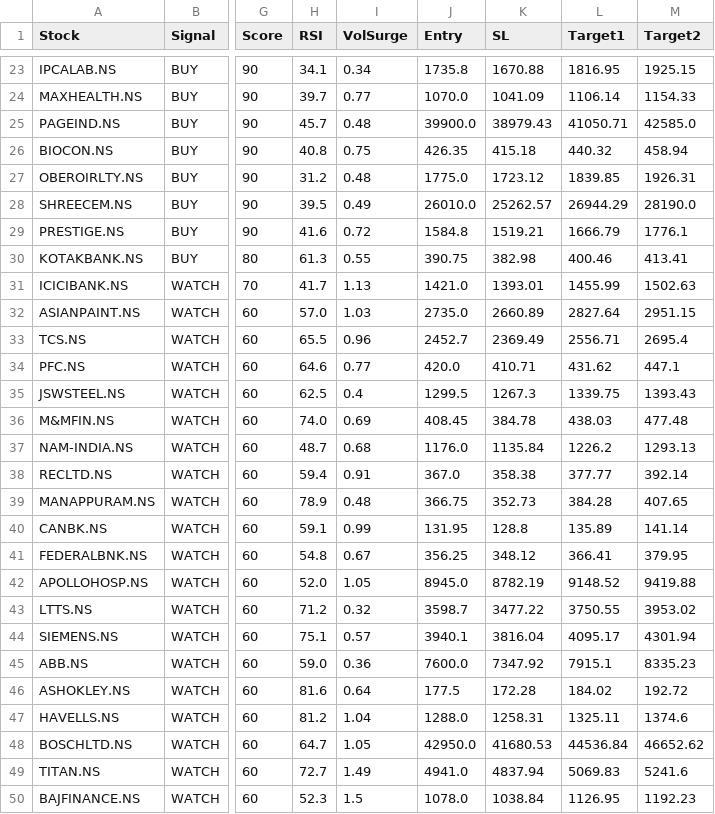
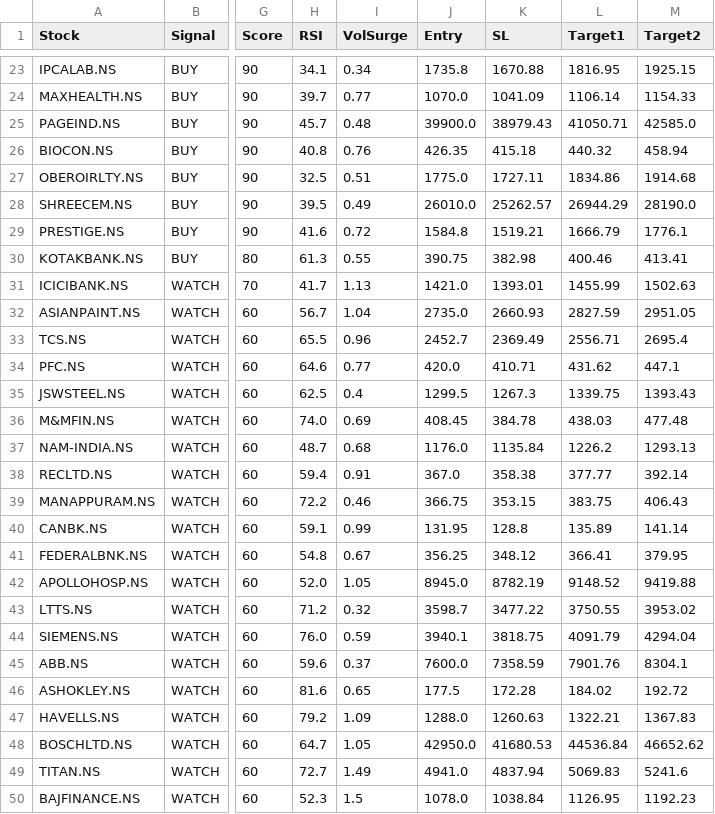
Before and after one commit to Ayushsingh1513/trading-terminal, a CSV file: scanner_data.csv, drawn as a sheet; only a part is shown, gaps mark what is left out; the diff covers the shown part only; the diff names each change by its address in the sheet, - before the commit and + after, or states it on an @@ line.

```diff
--- a/scanner_data.csv
+++ b/scanner_data.csv
-I26 (VolSurge): 0.75
+I26 (VolSurge): 0.76
-H27 (RSI): 31.2
+H27 (RSI): 32.5
-I27 (VolSurge): 0.48
+I27 (VolSurge): 0.51
-K27 (SL): 1723.12
+K27 (SL): 1727.11
-L27 (Target1): 1839.85
+L27 (Target1): 1834.86
-M27 (Target2): 1926.31
+M27 (Target2): 1914.68
-H32 (RSI): 57.0
+H32 (RSI): 56.7
-I32 (VolSurge): 1.03
+I32 (VolSurge): 1.04
-K32 (SL): 2660.89
+K32 (SL): 2660.93
-L32 (Target1): 2827.64
+L32 (Target1): 2827.59
-M32 (Target2): 2951.15
+M32 (Target2): 2951.05
-H39 (RSI): 78.9
+H39 (RSI): 72.2
-I39 (VolSurge): 0.48
+I39 (VolSurge): 0.46
-K39 (SL): 352.73
+K39 (SL): 353.15
-L39 (Target1): 384.28
+L39 (Target1): 383.75
-M39 (Target2): 407.65
+M39 (Target2): 406.43
-H44 (RSI): 75.1
+H44 (RSI): 76.0
-I44 (VolSurge): 0.57
+I44 (VolSurge): 0.59
-K44 (SL): 3816.04
+K44 (SL): 3818.75
-L44 (Target1): 4095.17
+L44 (Target1): 4091.79
-M44 (Target2): 4301.94
+M44 (Target2): 4294.04
-H45 (RSI): 59.0
+H45 (RSI): 59.6
-I45 (VolSurge): 0.36
+I45 (VolSurge): 0.37
-K45 (SL): 7347.92
+K45 (SL): 7358.59
-L45 (Target1): 7915.1
+L45 (Target1): 7901.76
-M45 (Target2): 8335.23
+M45 (Target2): 8304.1
-I46 (VolSurge): 0.64
+I46 (VolSurge): 0.65
-H47 (RSI): 81.2
+H47 (RSI): 79.2
-I47 (VolSurge): 1.04
+I47 (VolSurge): 1.09
-K47 (SL): 1258.31
+K47 (SL): 1260.63
-L47 (Target1): 1325.11
+L47 (Target1): 1322.21
-M47 (Target2): 1374.6
+M47 (Target2): 1367.83
```
Also changed, not shown: 72 edited cells elsewhere in this file, 1 other file.
